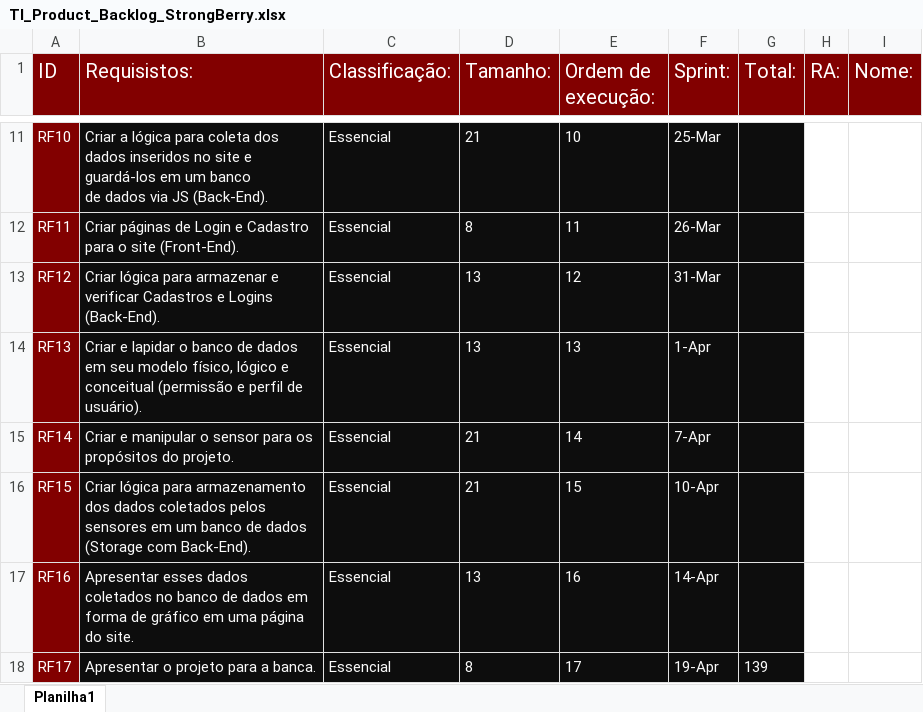
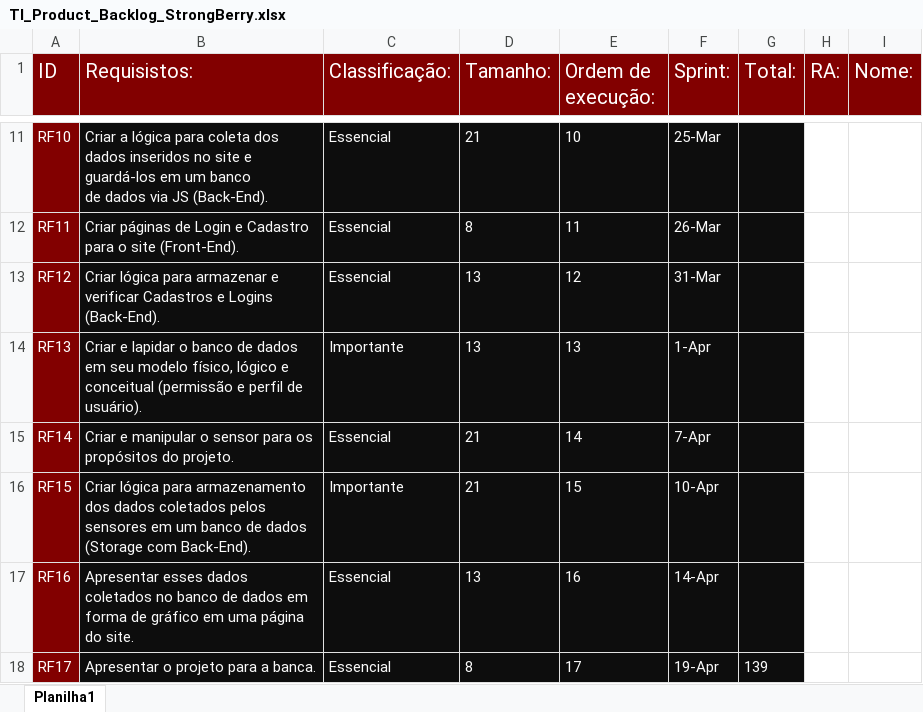
Before and after one commit to LucasTeixeira793/StrongBerry, an Excel workbook: Documentação/em-andamento/TI_Product_Backlog_StrongBerry.xlsx, sheet Planilha1, drawn as a sheet; only a part is shown, gaps mark what is left out; values as stored, in another font and other column widths than the file's, no borders; the diff names each change by its address in the sheet, - before the commit and + after, or states it on an @@ line.

Commit message:
Atualizações referentes a documentação e login

```diff
--- a/Documentação/em-andamento/TI_Product_Backlog_StrongBerry.xlsx (sheet Planilha1)
+++ b/Documentação/em-andamento/TI_Product_Backlog_StrongBerry.xlsx (sheet Planilha1)
-C14 (Classificação:): Essencial
+C14 (Classificação:): Importante
-C16 (Classificação:): Essencial
+C16 (Classificação:): Importante
```
Also changed, not shown: 45 other files.
